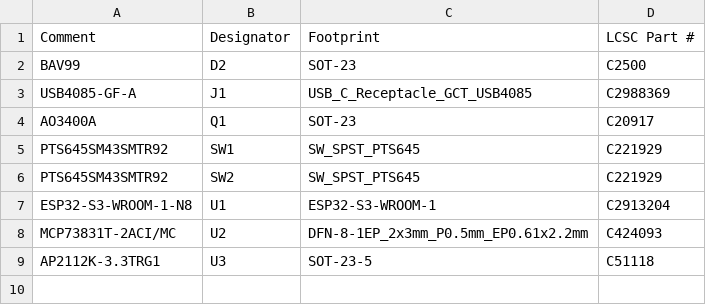
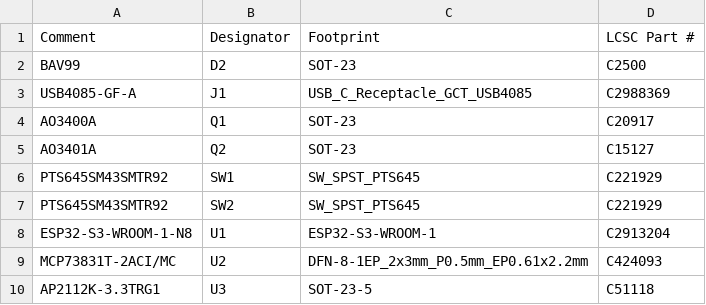
Before and after one commit to etiennechlt/electronic-chess, a CSV file: hardware/clock/jlc-bom.csv, drawn as a sheet; the diff names each change by its address in the sheet, - before the commit and + after, or states it on an @@ line.

```diff
--- a/hardware/clock/jlc-bom.csv
+++ b/hardware/clock/jlc-bom.csv
+row 5: AO3401A | Q2 | SOT-23 | C15127
```
Also changed, not shown: hardware/clock/bom.csv, hardware/clock/jlc-cpl.csv, 15 other files.
